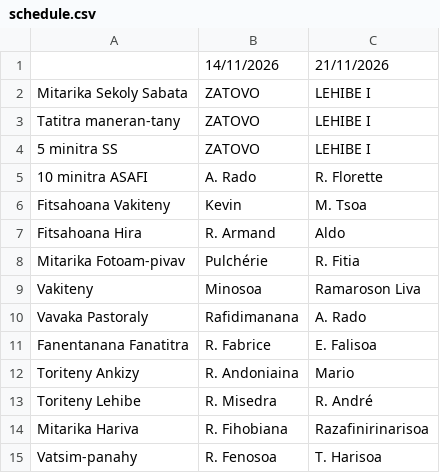
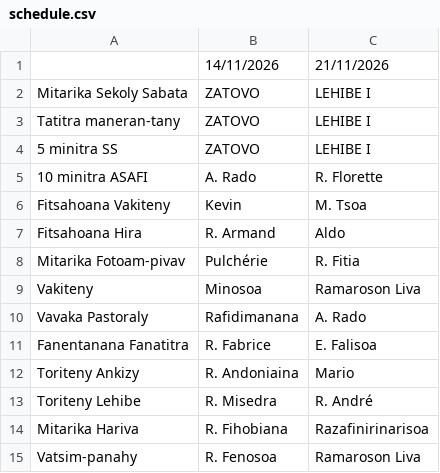
Before and after one commit to nainaw/fanompo, a CSV file: schedule.csv, drawn as a sheet.

Commit message:
Update schedule from Google Sheets (12/11/2026 08:46:45)

```diff
--- a/schedule.csv
+++ b/schedule.csv
@@ -14,2 +14,2 @@
 "Mitarika Hariva","R. Fihobiana","Razafinirinarisoa"
-"Vatsim-panahy","R. Fenosoa","T. Harisoa"
+"Vatsim-panahy","R. Fenosoa","Ramaroson Liva"
```
